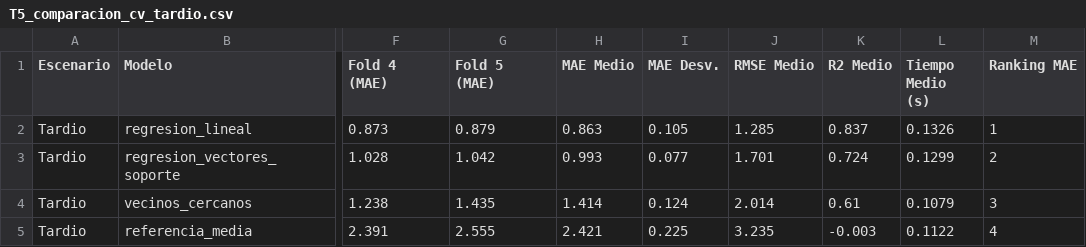
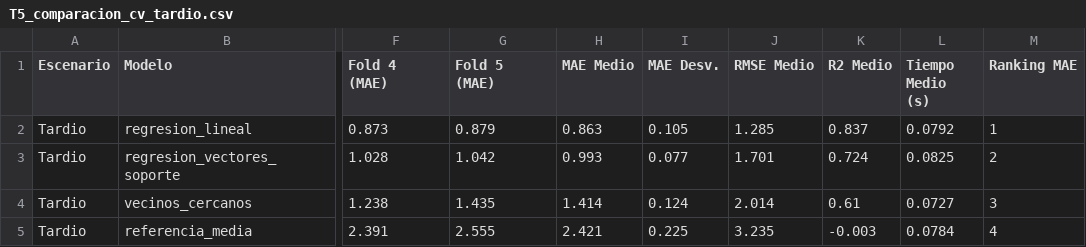
Before and after one commit to gianxxcb/G5_Sistemas_Inteligentes_T9, a CSV file: reports/tables/T5_comparacion_cv_tardio.csv, drawn as a sheet; only a part is shown, gaps mark what is left out; the diff names each change by its address in the sheet, - before the commit and + after, or states it on an @@ line.

```diff
--- a/reports/tables/T5_comparacion_cv_tardio.csv
+++ b/reports/tables/T5_comparacion_cv_tardio.csv
-L2 (Tiempo Medio (s)): 0.1326
+L2 (Tiempo Medio (s)): 0.0792
-L3 (Tiempo Medio (s)): 0.1299
+L3 (Tiempo Medio (s)): 0.0825
-L4 (Tiempo Medio (s)): 0.1079
+L4 (Tiempo Medio (s)): 0.0727
-L5 (Tiempo Medio (s)): 0.1122
+L5 (Tiempo Medio (s)): 0.0784
```
Also changed, not shown: reports/tables/T5_comparacion_cv_temprano.csv, reports/tables/T7_decision_ganador_tardio.csv, 36 other files.
